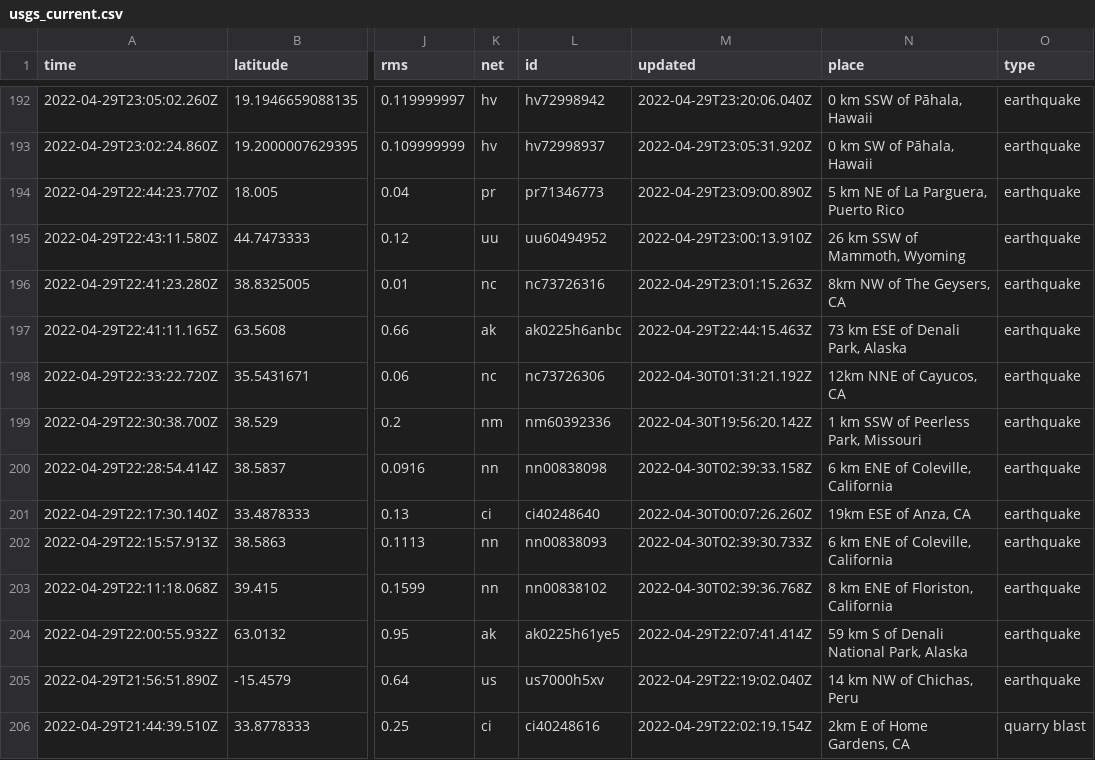
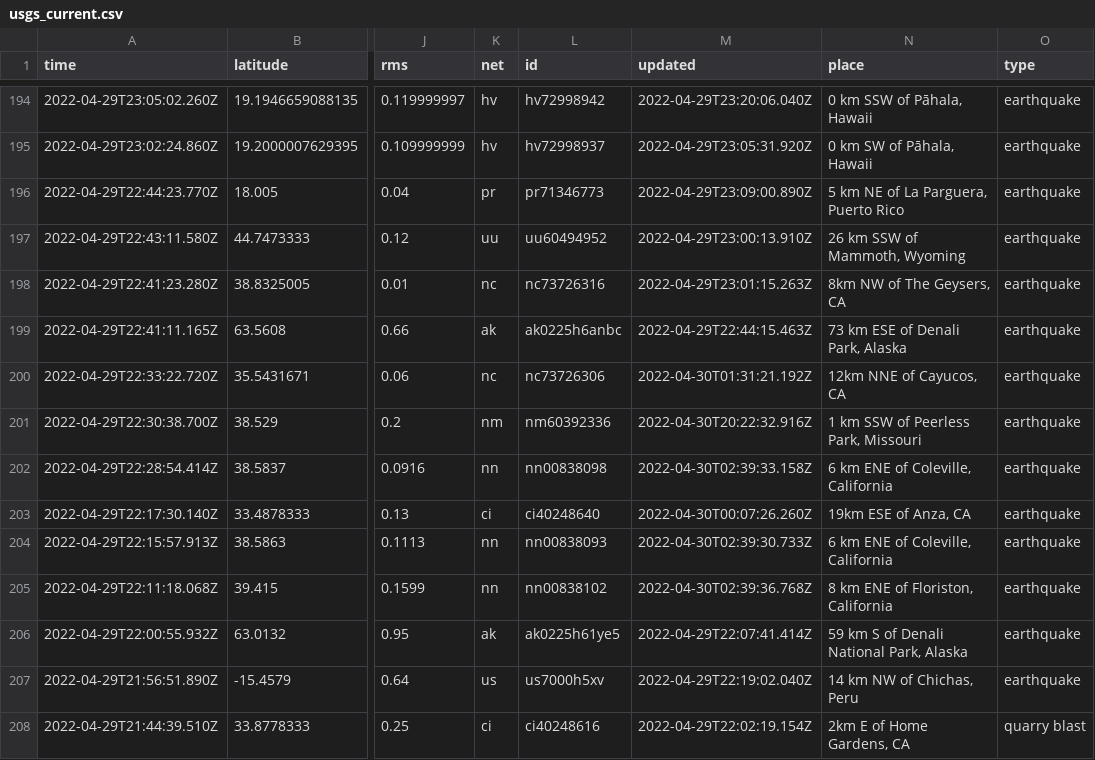
Before and after one commit to melfronczek/my-data-robot, a CSV file: usgs_current.csv, drawn as a sheet; only a part is shown, gaps mark what is left out; addresses are those after the commit; the diff covers the shown part only; the diff names each change by its address in the sheet, - before the commit and + after, or states it on an @@ line.

```diff
--- a/usgs_current.csv
+++ b/usgs_current.csv
-M201 (updated): 2022-04-30T19:56:20.142Z
+M201 (updated): 2022-04-30T20:22:32.916Z
```
Also changed, not shown: 3 added rows, 4 removed rows and 11 edited cells elsewhere in this file.
